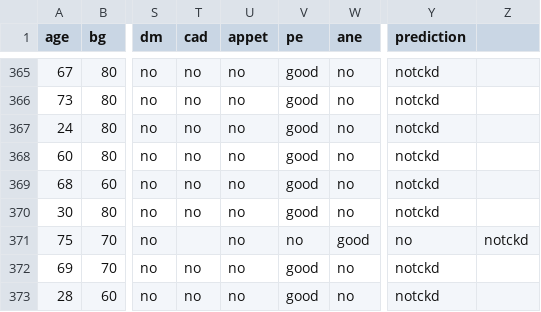
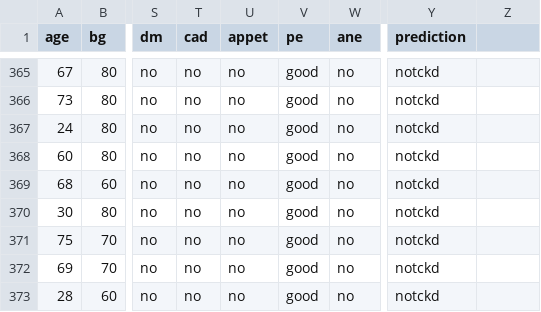
Before and after one commit to Sagarshresti18/ckd-predictor, a CSV file: data/ckdd.csv, drawn as a sheet; only a part is shown, gaps mark what is left out; the diff names each change by its address in the sheet, - before the commit and + after, or states it on an @@ line.

Commit message:
Update ckdd.csv

```diff
--- a/data/ckdd.csv
+++ b/data/ckdd.csv
-T371 (cad): (empty)
+T371 (cad): no
-V371 (pe): no
+V371 (pe): good
-W371 (ane): good
+W371 (ane): no
-Y371 (prediction): no
+Y371 (prediction): notckd
-Z371: notckd
+Z371: (empty)
```
